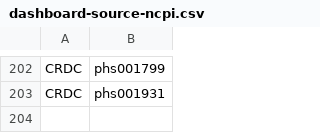
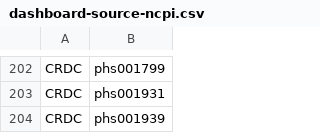
Before and after one commit to anvilproject/anvil-portal, a CSV file: plugins/utils/dashboard-source-ncpi.csv, drawn as a sheet; only a part is shown, gaps mark what is left out.

```diff
--- a/plugins/utils/dashboard-source-ncpi.csv
+++ b/plugins/utils/dashboard-source-ncpi.csv
@@ -203 +203,2 @@ CRDC,phs001799
 CRDC,phs001931
+CRDC,phs001939
```
Also changed, not shown: db-gap-cache/db-gap-id-accessions.csv, 5 other files.
